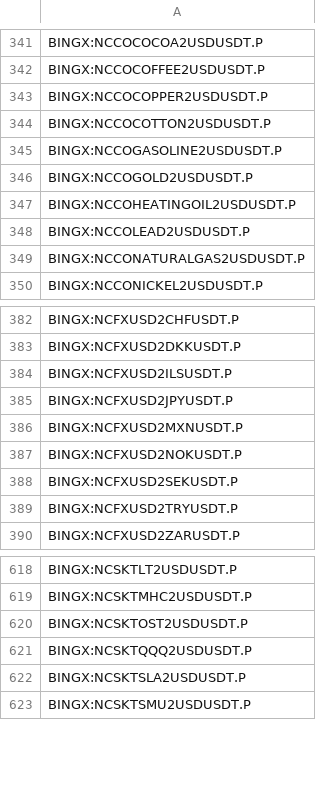
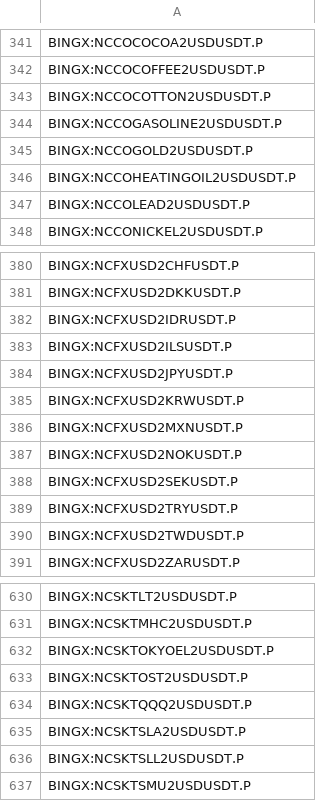
Before and after one commit to CryptowChris/Crypto-Exchanges-Tickers, a CSV file: tickers/BingX.futures.csv, drawn as a sheet; only a part is shown, gaps mark what is left out; the diff covers the shown part only.

Commit message:
Update tickers 2026-07-19
Modified CSV files: tickers/Binance.csv, tickers/Binance.futures.csv, tickers/BingX.futures.csv, tickers/Bybit.futures.csv, tickers/CoinEx.csv, tickers/Gateio.csv, tickers/Huobi.futures.csv, tickers/Kraken.csv, tickers/Kucoin.futures.csv, tickers/LBank.csv, tickers/OKX.csv, tickers/OKX.futures.csv, tickers/Poloniex.csv, tickers/Weex.csv, tickers/Weex.futures.csv, tickers/Whitebit.csv

Summary of changes:
Binance:
  + Added lines:
    + BINANCE:AEROTRY
    + BINANCE:AEROUSDC
    + BINANCE:AEROUSDT

Binance.futures:
  + Added lines:
    + BINANCE:HK0700USDT.P
    + BINANCE:HK1810USDT.P
    + BINANCE:MINIMAXUSDT.P
    + BINANCE:SPCXUSD1.P
    + BINANCE:TENCENTUSDT.P
    + BINANCE:ZHIPUUSDT.P

BingX.futures:
  + Added lines:
    + BINGX:NCFXUSD2IDRUSDT.P
    + BINGX:NCFXUSD2KRWUSDT.P
    + BINGX:NCFXUSD2TWDUSDT.P
    + BINGX:NCSIEUSTX2USDUSDT.P
    + BINGX:NCSIUK2USDUSDT.P
    + BINGX:NCSKADVANTEST2USDUSDT.P
    + BINGX:NCSKANET2USDUSDT.P
    + BINGX:NCSKECHO2USDUSDT.P
    + BINGX:NCSKLASERTEC2USDUSDT.P
    + BINGX:NCSKNVDL2USDUSDT.P
  - Removed lines:
    - BINGX:NCCOCOPPER2USDUSDT.P
    - BINGX:NCCONATURALGAS2USDUSDT.P
    ...

Bybit.futures:
  + Added lines:
    + BYBIT:AEHRUSDT.P
    + BYBIT:APLDUSDT.P
    + BYBIT:APPSTOCKUSDT.P
    + BYBIT:BNCUSDT.P
    + BYBIT:BTCUSDT07AUG26.P
    + BYBIT:BXUSDT.P
    + BYBIT:DOGEUSDT07AUG26.P
    + BYBIT:ETHUSDT07AUG26.P
    + BYBIT:FWDIUSDT.P
    + BYBIT:IONQUSDT.P
  - Removed lines:
    - BYBIT:BTCUSDT17JUL26.P
    - BYBIT:DOGEUSDT17JUL26.P
    - BYBIT:ETHUSDT17JUL26.P
    - BYBIT:MNTUSDT17JUL26.P
    - BYBIT:PORTALUSDT.P
    - BYBIT:POWERUSDT.P
    - BYBIT:POWRUSDT.P
    - BYBIT:PRLUSDT.P
    - BYBIT:PROMPTUSDT.P
    - BYBIT:PROVEUSDT.P
    ...

CoinEx:
  - Removed lines:
    - COINEX:AOUSDT
    - COINEX:BDCUSDT
    - COINEX:DNXBTC
    - COINEX:DNXUSDT
    - COINEX:DOGEGOVUSDT
    - COINEX:DREAMSUSDT
    - COINEX:IRONBTC
    - COINEX:IRONUSDT
    - COINEX:MEMEFIUSDT
    - COINEX:MLGUSDT
    ...

Gateio:
  + Added lines:
    + GATEIO:DRAM3LUSDT
    + GATEIO:DRAM3SUSDT
    + GATEIO:EWY3LUSDT
    + GATEIO:EWY3SUSDT
    + GATEIO:OPENAIUSDT
    + GATEIO:TSM3LUSDT
    + GATEIO:TSM3SUSDT

Huobi.futures:
  + Added lines:
    + HUOBI:KORUUSDT.P
    + HUOBI:MUUUSDT.P
    + HUOBI:SOXSUSDT.P
    + HUOBI:TZAUSDT.P

Kraken:
  + Added lines:
    + KRAKEN:SN8U
[Summary truncated]

```diff
--- a/tickers/BingX.futures.csv
+++ b/tickers/BingX.futures.csv
@@ -342,3 +342,2 @@ BINGX:NCCOCOCOA2USDUSDT.P
 BINGX:NCCOCOFFEE2USDUSDT.P
-BINGX:NCCOCOPPER2USDUSDT.P
 BINGX:NCCOCOTTON2USDUSDT.P
@@ -348,3 +347,2 @@ BINGX:NCCOHEATINGOIL2USDUSDT.P
 BINGX:NCCOLEAD2USDUSDT.P
-BINGX:NCCONATURALGAS2USDUSDT.P
 BINGX:NCCONICKEL2USDUSDT.P
@@ -383,4 +381,6 @@ BINGX:NCFXUSD2CHFUSDT.P
 BINGX:NCFXUSD2DKKUSDT.P
+BINGX:NCFXUSD2IDRUSDT.P
 BINGX:NCFXUSD2ILSUSDT.P
 BINGX:NCFXUSD2JPYUSDT.P
+BINGX:NCFXUSD2KRWUSDT.P
 BINGX:NCFXUSD2MXNUSDT.P
@@ -389,2 +389,3 @@ BINGX:NCFXUSD2SEKUSDT.P
 BINGX:NCFXUSD2TRYUSDT.P
+BINGX:NCFXUSD2TWDUSDT.P
 BINGX:NCFXUSD2ZARUSDT.P
@@ -619,2 +631,3 @@ BINGX:NCSKTLT2USDUSDT.P
 BINGX:NCSKTMHC2USDUSDT.P
+BINGX:NCSKTOKYOEL2USDUSDT.P
 BINGX:NCSKTOST2USDUSDT.P
@@ -622,2 +635,3 @@ BINGX:NCSKTQQQ2USDUSDT.P
 BINGX:NCSKTSLA2USDUSDT.P
+BINGX:NCSKTSLL2USDUSDT.P
 BINGX:NCSKTSMU2USDUSDT.P
```
Also changed, not shown: 13 added rows elsewhere in this file, tickers/Binance.futures.csv, tickers/CoinEx.csv, 13 other files.
